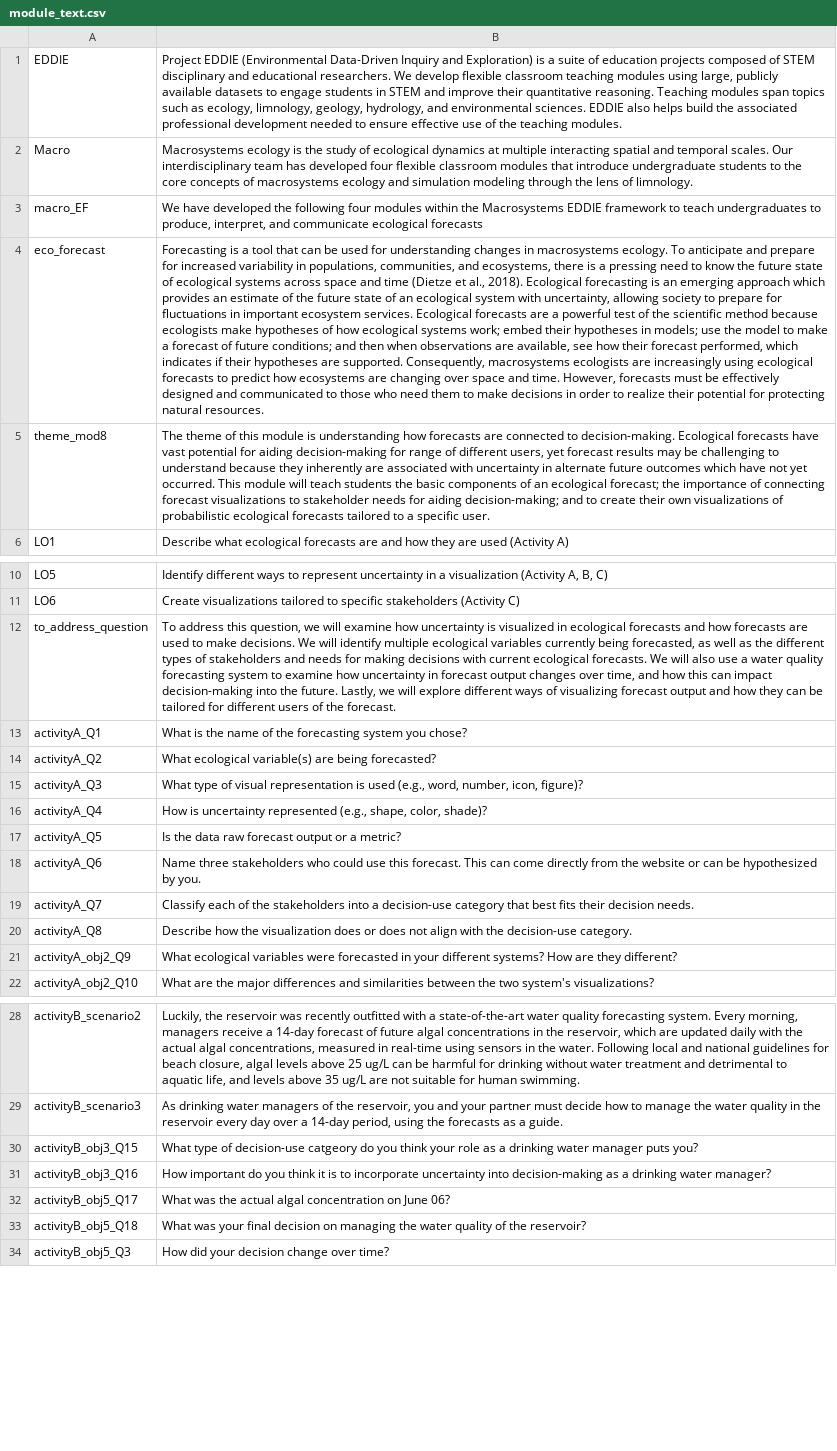
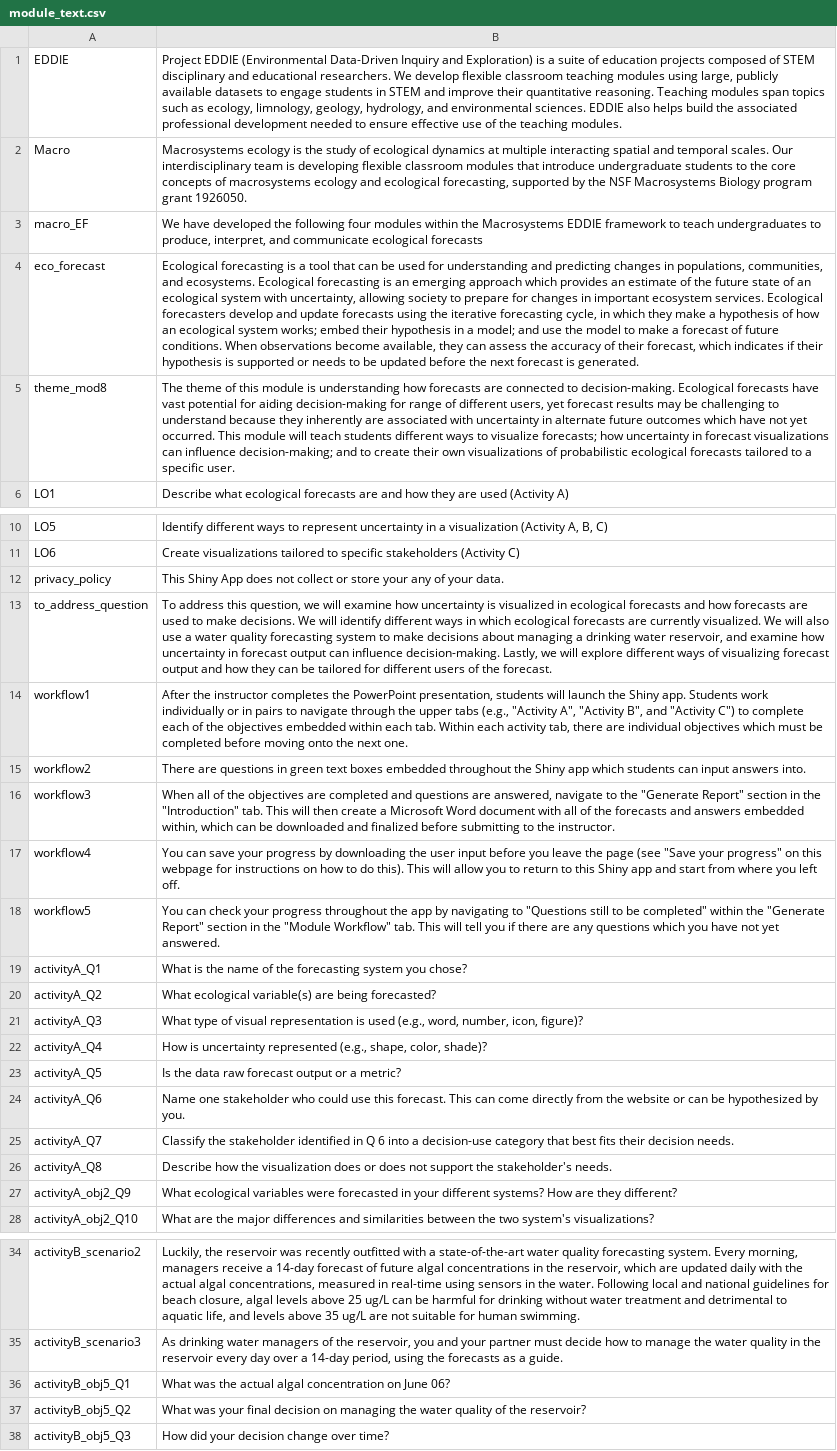
Before and after one commit to MacrosystemsEDDIE/module8, a CSV file: data/module_text.csv, drawn as a sheet; only a part is shown, gaps mark what is left out; removed rows and columns are numbered as before the commit, all else as after; the diff covers the shown part only; the diff names each change by its address in the sheet, - before the commit and + after, or states it on an @@ line.

Commit message:
updated text for module overview and workflow tabs

```diff
--- a/data/module_text.csv
+++ b/data/module_text.csv
-B2: …interdisciplinary team has developed four flexible classroom modules that introduce undergraduate students to the core concepts of macrosystems ecology and simulation modeling through the lens of limnology.
+B2: …interdisciplinary team is developing flexible classroom modules that introduce undergraduate students to the core concepts of macrosystems ecology and ecological forecasting, supported by the NSF Macrosystems Biology program grant 1926050.
-B4: Forecasting is a tool that can be used for understanding changes in macrosystems ecology. To anticipate and prepare for increased variability in populations, communities, and ecosystems, there is a pressing need to know the future state of ecological systems across space and time (Dietze et al., 2018). Ecological forecasting is an emerging approach which provides an estimate of the future state of an ecological system with uncertainty, allowing society to prepare for fluctuations in important ecosystem services. Ecological forecasts are a powerful test of the scientific method because ecologists make hypotheses of how ecological systems work; embed their hypotheses in models; use the model to make a forecast of future conditions; and then when observations are available, see how their forecast performed, which indicates if their hypotheses are supported. Consequently, macrosystems ecologists are increasingly using ecological forecasts to predict how ecosystems are changing over space and time. However, forecasts must be effectively designed and communicated to those who need them to make decisions in order to realize their potential for protecting natural resources.
+B4: Ecological forecasting is a tool that can be used for understanding and predicting changes in populations, communities, and ecosystems. Ecological forecasting is an emerging approach which provides an estimate of the future state of an ecological system with uncertainty, allowing society to prepare for changes in important ecosystem services. Ecological forecasters develop and update forecasts using the iterative forecasting cycle, in which they make a hypothesis of how an ecological system works; embed their hypothesis in a model; and use the model to make a forecast of future conditions. When observations become available, they can assess the accuracy of their forecast, which indicates if their hypothesis is supported or needs to be updated before the next forecast is generated.
-B5: …teach students the basic components of an ecological forecast; the importance of connecting forecast visualizations to stakeholder needs for aiding decision-making; and…
+B5: …teach students different ways to visualize forecasts; how uncertainty in forecast visualizations can influence decision-making; and…
+row 12: privacy_policy | This Shiny App does not collect or store your any of your data.
-B13: …will identify multiple ecological variables currently being forecasted, as well as the different types of stakeholders and needs for making decisions with current ecological forecasts. We will also use a water quality forecasting system to examine how uncertainty in forecast output changes over time, and how this can impact decision-making into the future. Lastly, we…
+B13: …will identify different ways in which ecological forecasts are currently visualized. We will also use a water quality forecasting system to make decisions about managing a drinking water reservoir, and examine how uncertainty in forecast output can influence decision-making. Lastly, we…
+row 14: workflow1 | After the instructor completes the PowerPoint presentation, students will launch the Shiny app. Students work individually or in pairs to navigate through the upper tabs (e.g., "Activity A", "Activity B", and "Activity C") to complete each of the objectives embedded within each tab. Within each activity tab, there are individual objectives which must be completed before moving onto the next one.
+row 15: workflow2 | There are questions in green text boxes embedded throughout the Shiny app which students can input answers into.
+row 16: workflow3 | When all of the objectives are completed and questions are answered, navigate to the "Generate Report" section in the "Introduction" tab. This will then create a Microsoft Word document with all of the forecasts and answers embedded within, which can be downloaded and finalized before submitting to the instructor.
+row 17: workflow4 | You can save your progress by downloading the user input before you leave the page (see "Save your progress" on this webpage for instructions on how to do this). This will allow you to return to this Shiny app and start from where you left off.
+row 18: workflow5 | You can check your progress throughout the app by navigating to "Questions still to be completed" within the "Generate Report" section in the "Module Workflow" tab. This will tell you if there are any questions which you have not yet answered.
-B24: Name three stakeholders who could…
+B24: Name one stakeholder who could…
-B25: Classify each of the stakeholders into a…
+B25: Classify the stakeholder identified in Q 6 into a…
-B26: …does not align with the decision-use category.
+B26: …does not support the stakeholder's needs.
-row 30: activityB_obj3_Q15 | What type of decision-use catgeory do you think your role as a drinking water manager puts you?
-row 31: activityB_obj3_Q16 | How important do you think it is to incorporate uncertainty into decision-making as a drinking water manager?
-A36: activityB_obj5_Q17
+A36: activityB_obj5_Q1
-A37: activityB_obj5_Q18
+A37: activityB_obj5_Q2
```
Also changed, not shown: 3 edited cells elsewhere in this file.
